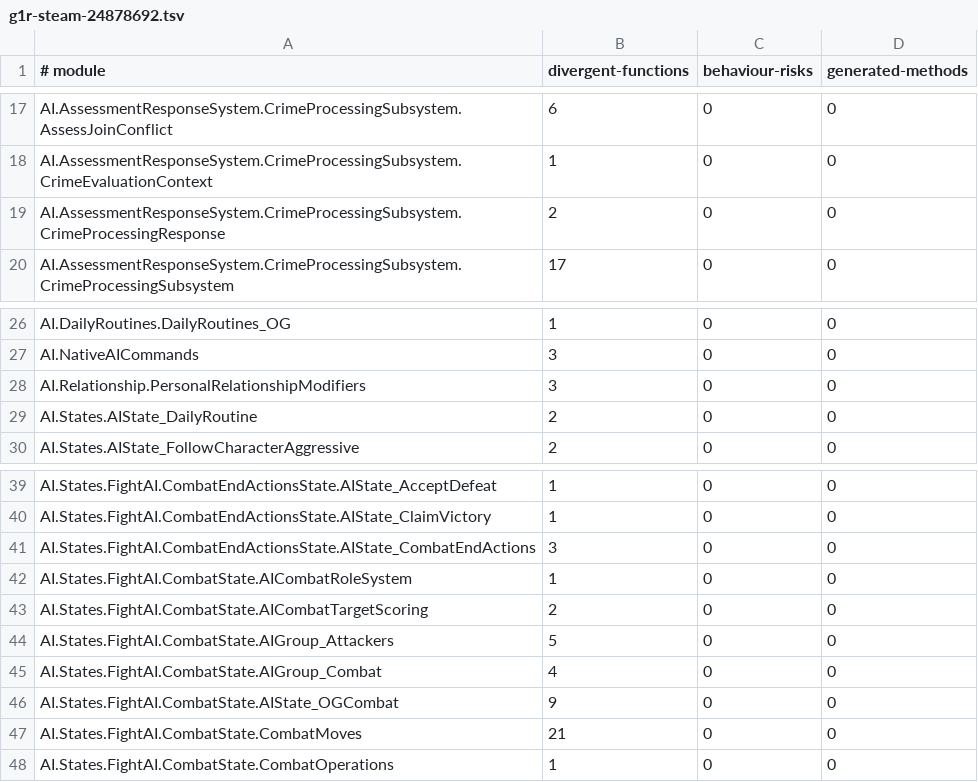
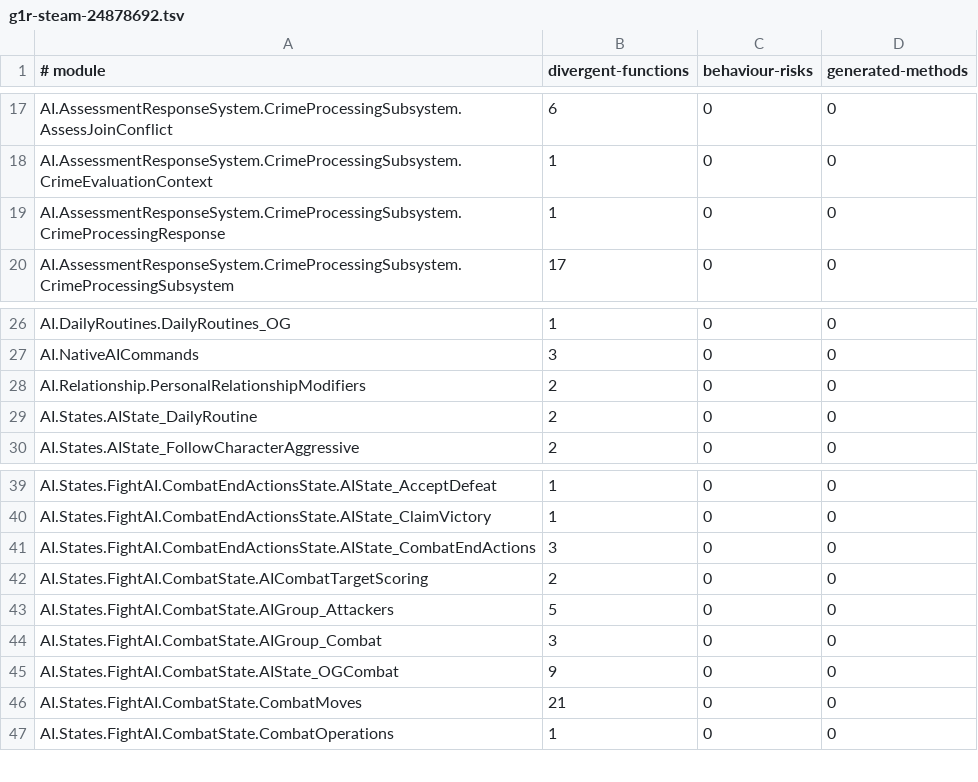
Before and after one commit to dh0er/gore, a TSV file: crates/gore-as/assets/byte-faithfulness/g1r-steam-24878692.tsv, drawn as a sheet; only a part is shown, gaps mark what is left out.

Commit message:
fix(as): retain named values across calls

```diff
--- a/crates/gore-as/assets/byte-faithfulness/g1r-steam-24878692.tsv
+++ b/crates/gore-as/assets/byte-faithfulness/g1r-steam-24878692.tsv
@@ -18,3 +18,3 @@ AI.AssessmentResponseSystem.CrimeProcessingSubsystem.AssessJoinConflict	6	0	0
 AI.AssessmentResponseSystem.CrimeProcessingSubsystem.CrimeEvaluationContext	1	0	0
-AI.AssessmentResponseSystem.CrimeProcessingSubsystem.CrimeProcessingResponse	2	0	0
+AI.AssessmentResponseSystem.CrimeProcessingSubsystem.CrimeProcessingResponse	1	0	0
 AI.AssessmentResponseSystem.CrimeProcessingSubsystem.CrimeProcessingSubsystem	17	0	0
@@ -27,3 +27,3 @@ AI.DailyRoutines.DailyRoutines_OG	1	0	0
 AI.NativeAICommands	3	0	0
-AI.Relationship.PersonalRelationshipModifiers	3	0	0
+AI.Relationship.PersonalRelationshipModifiers	2	0	0
 AI.States.AIState_DailyRoutine	2	0	0
@@ -41,6 +41,5 @@ AI.States.FightAI.CombatEndActionsState.AIState_ClaimVictory	1	0	0
 AI.States.FightAI.CombatEndActionsState.AIState_CombatEndActions	3	0	0
-AI.States.FightAI.CombatState.AICombatRoleSystem	1	0	0
 AI.States.FightAI.CombatState.AICombatTargetScoring	2	0	0
 AI.States.FightAI.CombatState.AIGroup_Attackers	5	0	0
-AI.States.FightAI.CombatState.AIGroup_Combat	4	0	0
+AI.States.FightAI.CombatState.AIGroup_Combat	3	0	0
 AI.States.FightAI.CombatState.AIState_OGCombat	9	0	0
```
Also changed, not shown: 5 other files.
